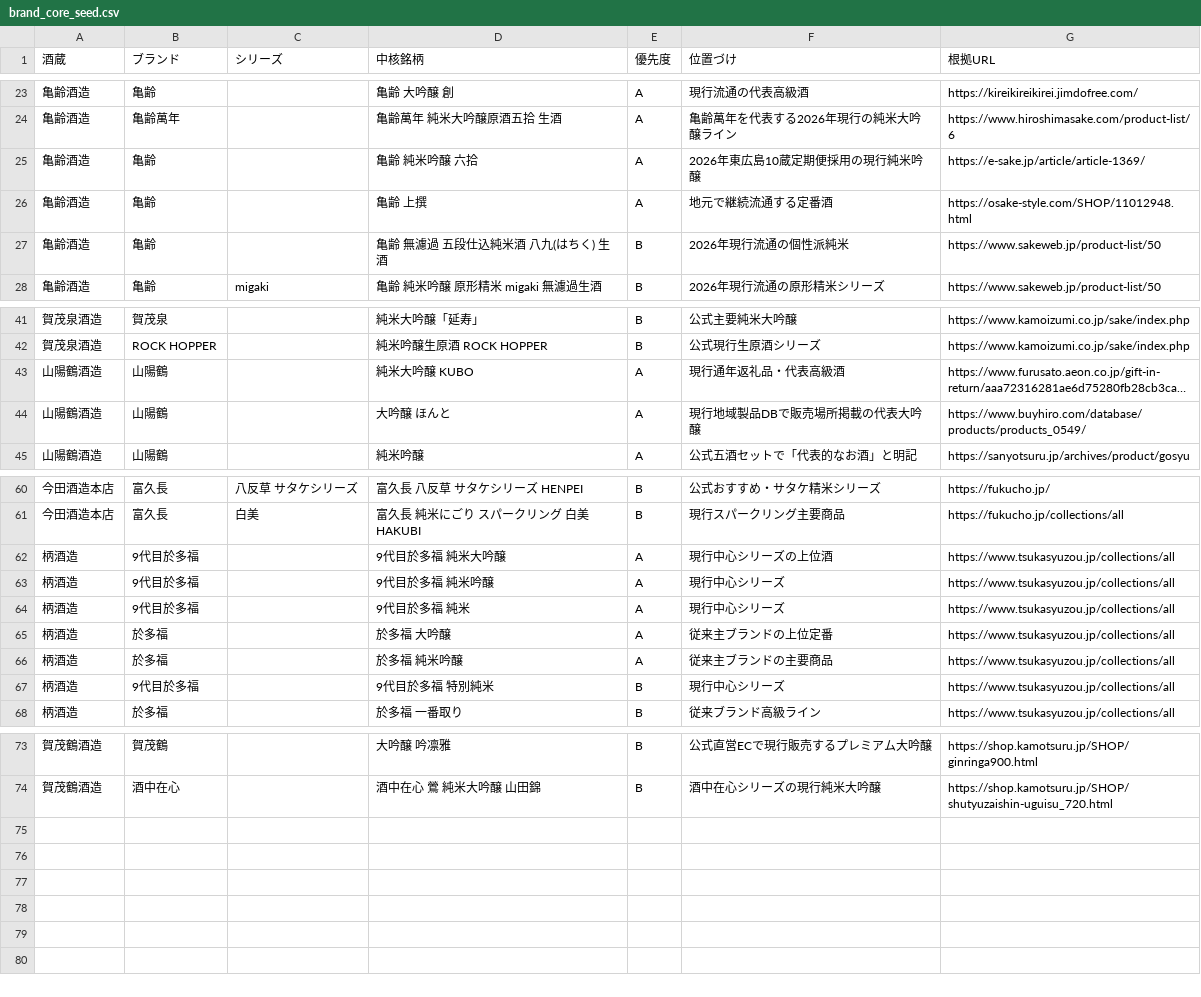
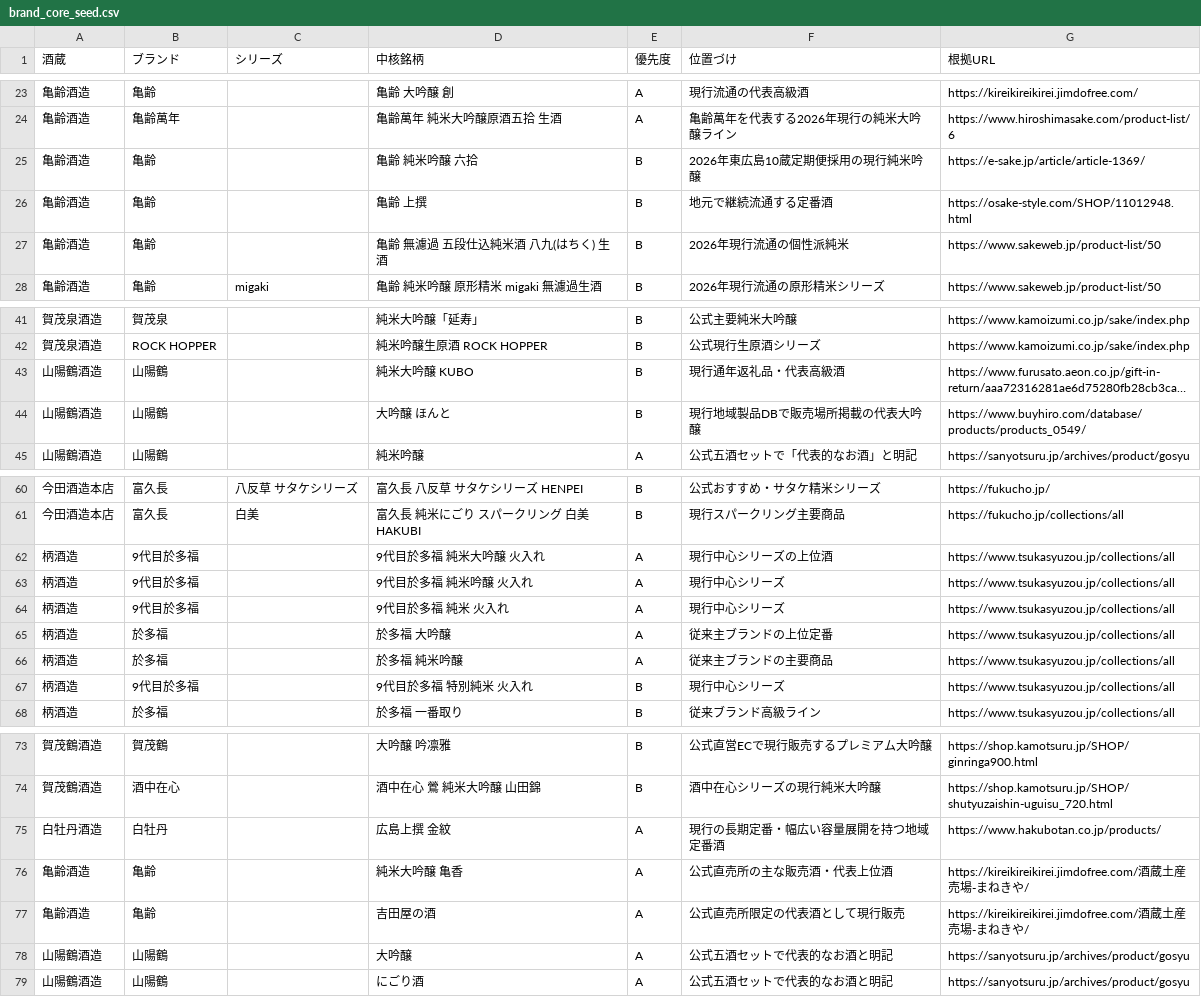
Before and after one commit to uniunigoduni/sake-saijo-db, a CSV file: research/current_sku/brand_core_seed.csv, drawn as a sheet; only a part is shown, gaps mark what is left out; long unchanged cells end in …; the diff covers the shown part only; the diff names each change by its address in the sheet, - before the commit and + after, or states it on an @@ line.

```diff
--- a/research/current_sku/brand_core_seed.csv
+++ b/research/current_sku/brand_core_seed.csv
-E25:E26 (優先度): A
+E25:E26 (優先度): B
-E43:E44 (優先度): A
+E43:E44 (優先度): B
-D62 (中核銘柄): 9代目於多福 純米大吟醸
+D62 (中核銘柄): 9代目於多福 純米大吟醸 火入れ
-D63 (中核銘柄): 9代目於多福 純米吟醸
+D63 (中核銘柄): 9代目於多福 純米吟醸 火入れ
-D64 (中核銘柄): 9代目於多福 純米
+D64 (中核銘柄): 9代目於多福 純米 火入れ
-D67 (中核銘柄): 9代目於多福 特別純米
+D67 (中核銘柄): 9代目於多福 特別純米 火入れ
+row 75: 白牡丹酒造 | 白牡丹 |  | 広島上撰 金紋 | A | 現行の長期定番・幅広い容量展開を持つ地域定番酒 | https://www.hakubotan.co.jp/products/
+row 76: 亀齢酒造 | 亀齢 |  | 純米大吟醸 亀香 | A | 公式直売所の主な販売酒・代表上位酒 | https://kireikireikirei.jimdofree.com/酒蔵土産売場-まねきや/
+row 77: 亀齢酒造 | 亀齢 |  | 吉田屋の酒 | A | 公式直売所限定の代表酒として現行販売 | https://kireikireikirei.jimdofree.com/酒蔵土産売場-まねきや/
+row 78: 山陽鶴酒造 | 山陽鶴 |  | 大吟醸 | A | 公式五酒セットで代表的なお酒と明記 | https://sanyotsuru.jp/archives/product/gosyu
+row 79: 山陽鶴酒造 | 山陽鶴 |  | にごり酒 | A | 公式五酒セットで代表的なお酒と明記 | https://sanyotsuru.jp/archives/product/gosyu
```
Also changed, not shown: 2 edited cells elsewhere in this file, research/current_sku/boss_安芸津・黒瀬エリア3蔵_products.csv, research/current_sku/boss_西条エリア7蔵_audit.csv, 13 other files.
